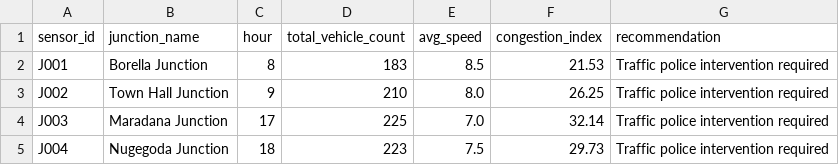
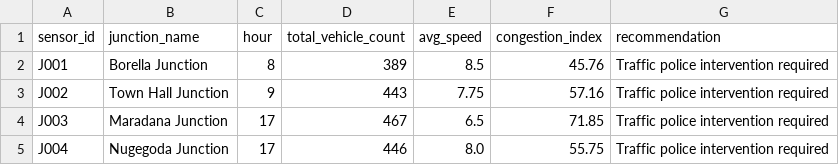
Before and after one commit to HasiniPrasadika/smart-city-traffic-system, a CSV file: reports/daily_peak_report.csv, drawn as a sheet.

```diff
--- a/reports/daily_peak_report.csv
+++ b/reports/daily_peak_report.csv
@@ -1,5 +1,5 @@
 sensor_id,junction_name,hour,total_vehicle_count,avg_speed,congestion_index,recommendation
-J001,Borella Junction,8,183,8.5,21.53,Traffic police intervention required
-J002,Town Hall Junction,9,210,8.0,26.25,Traffic police intervention required
-J003,Maradana Junction,17,225,7.0,32.14,Traffic police intervention required
-J004,Nugegoda Junction,18,223,7.5,29.73,Traffic police intervention required
+J001,Borella Junction,8,389,8.5,45.76,Traffic police intervention required
+J002,Town Hall Junction,9,443,7.75,57.16,Traffic police intervention required
+J003,Maradana Junction,17,467,6.5,71.85,Traffic police intervention required
+J004,Nugegoda Junction,17,446,8.0,55.75,Traffic police intervention required
```
Also changed, not shown: data/traffic_data.csv, 1 other file.
